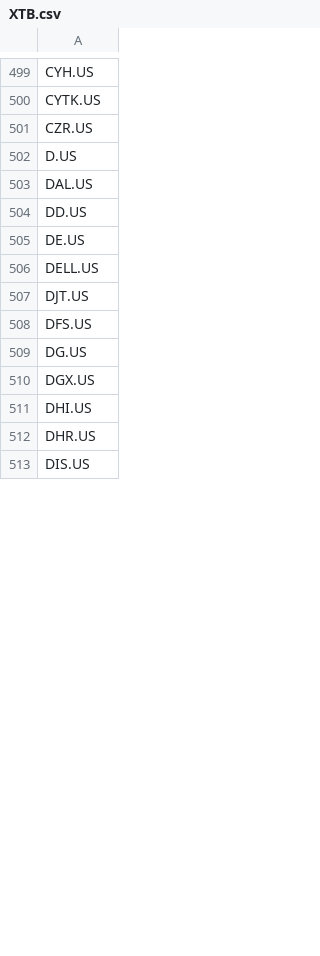
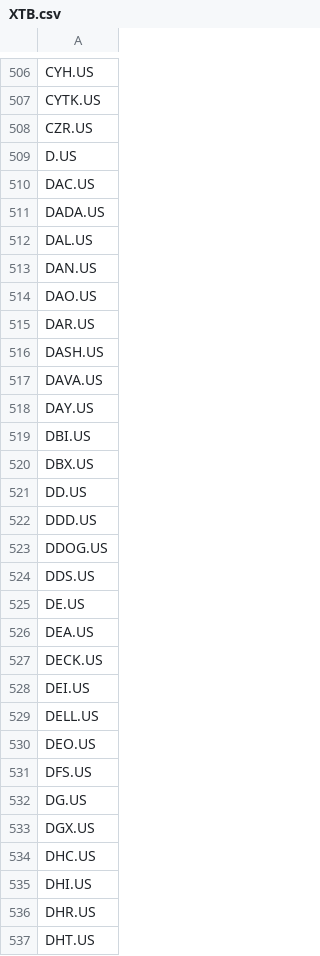
Before and after one commit to bartgut/StockSimulator, a CSV file: brokage_house_available_stocks/XTB.csv, drawn as a sheet; only a part is shown, gaps mark what is left out; the shorter side is filled out with more unchanged rows; the diff covers the shown part only.

```diff
--- a/brokage_house_available_stocks/XTB.csv
+++ b/brokage_house_available_stocks/XTB.csv
@@ -502,7 +509,23 @@ CZR.US
 D.US
+DAC.US
+DADA.US
 DAL.US
+DAN.US
+DAO.US
+DAR.US
+DASH.US
+DAVA.US
+DAY.US
+DBI.US
+DBX.US
 DD.US
+DDD.US
+DDOG.US
+DDS.US
 DE.US
+DEA.US
+DECK.US
+DEI.US
 DELL.US
-DJT.US
+DEO.US
 DFS.US
@@ -510,3 +533,5 @@ DG.US
 DGX.US
+DHC.US
 DHI.US
 DHR.US
+DHT.US
```
Also changed, not shown: 38 added rows and 5 edited cells elsewhere in this file, 4 other files.
